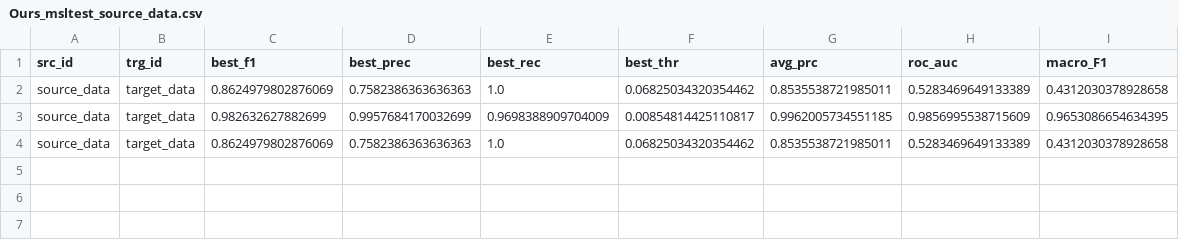
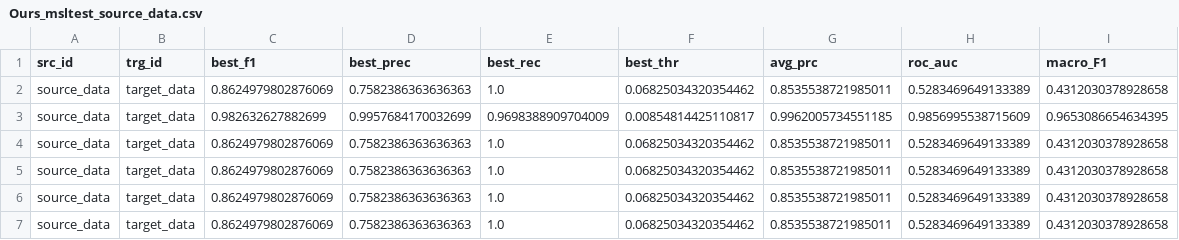
Before and after one commit to lun0222/DACAD, a CSV file: Ours_msltest_source_data.csv, drawn as a sheet.

```diff
--- a/Ours_msltest_source_data.csv
+++ b/Ours_msltest_source_data.csv
@@ -4 +4,4 @@ source_data,target_data,0.982632627882699,0.9957684170032699,0.9698388909704009,
 source_data,target_data,0.8624979802876069,0.7582386363636363,1.0,0.06825034320354462,0.8535538721985011,0.5283469649133389,0.4312030378928658
+source_data,target_data,0.8624979802876069,0.7582386363636363,1.0,0.06825034320354462,0.8535538721985011,0.5283469649133389,0.4312030378928658
+source_data,target_data,0.8624979802876069,0.7582386363636363,1.0,0.06825034320354462,0.8535538721985011,0.5283469649133389,0.4312030378928658
+source_data,target_data,0.8624979802876069,0.7582386363636363,1.0,0.06825034320354462,0.8535538721985011,0.5283469649133389,0.4312030378928658
```
Also changed, not shown: Ours_msltest_target_data.csv, 1 other file.
